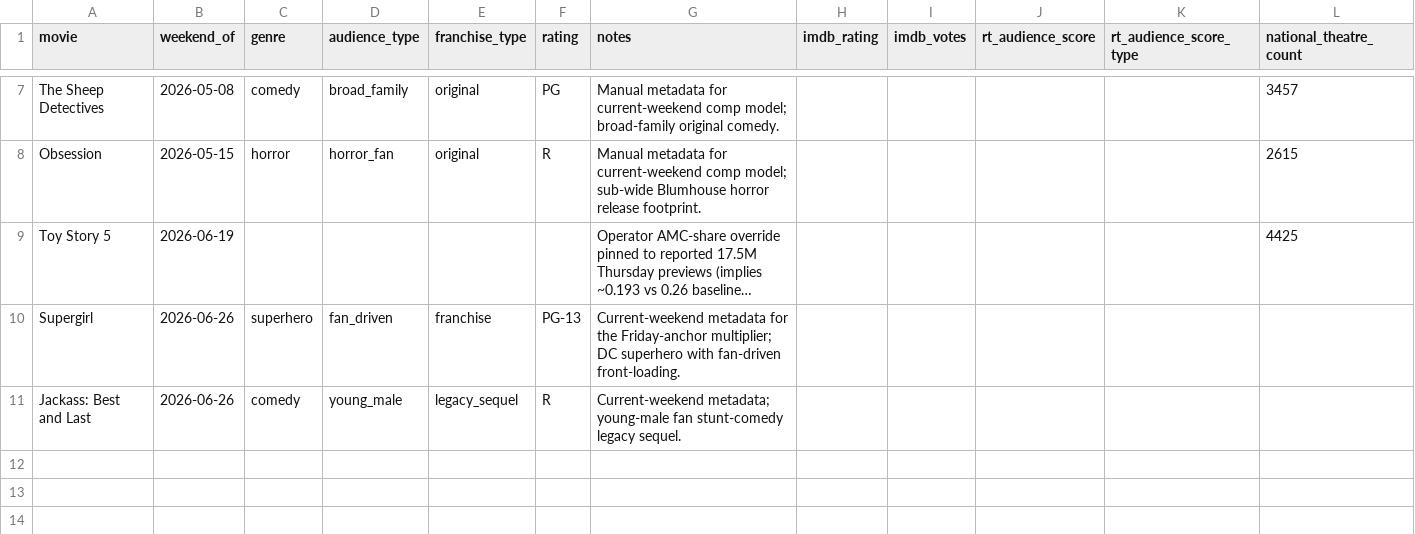
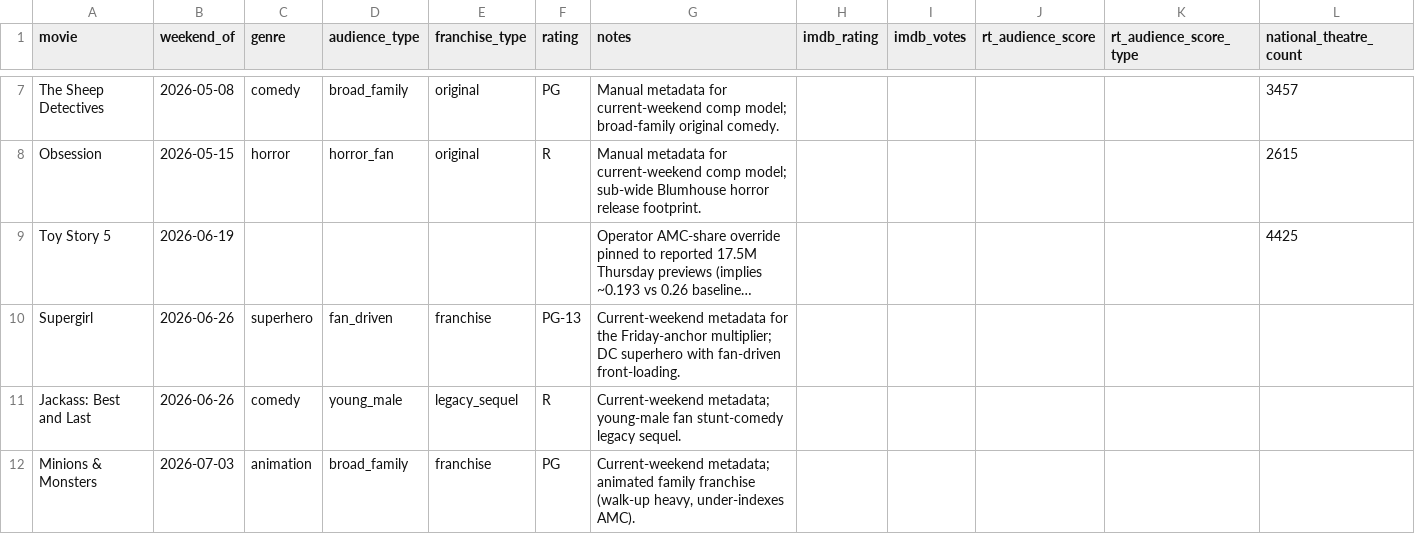
Before and after one commit to arnauddg27-svg/Theatres, a CSV file: box-office-tracker/data/movie-metadata.csv, drawn as a sheet; only a part is shown, gaps mark what is left out; long unchanged cells end in …; rows hold the shown columns only; the diff names each change by its address in the sheet, - before the commit and + after, or states it on an @@ line.

```diff
--- a/box-office-tracker/data/movie-metadata.csv
+++ b/box-office-tracker/data/movie-metadata.csv
+row 12: Minions & Monsters | 2026-07-03 | animation | broad_family | franchise | PG | Current-weekend metadata; animated family franchise (walk-up heavy, under-indexes AMC).
```
Also changed, not shown: box-office-tracker/data/daily-actual-overrides.csv, 3 other files.
